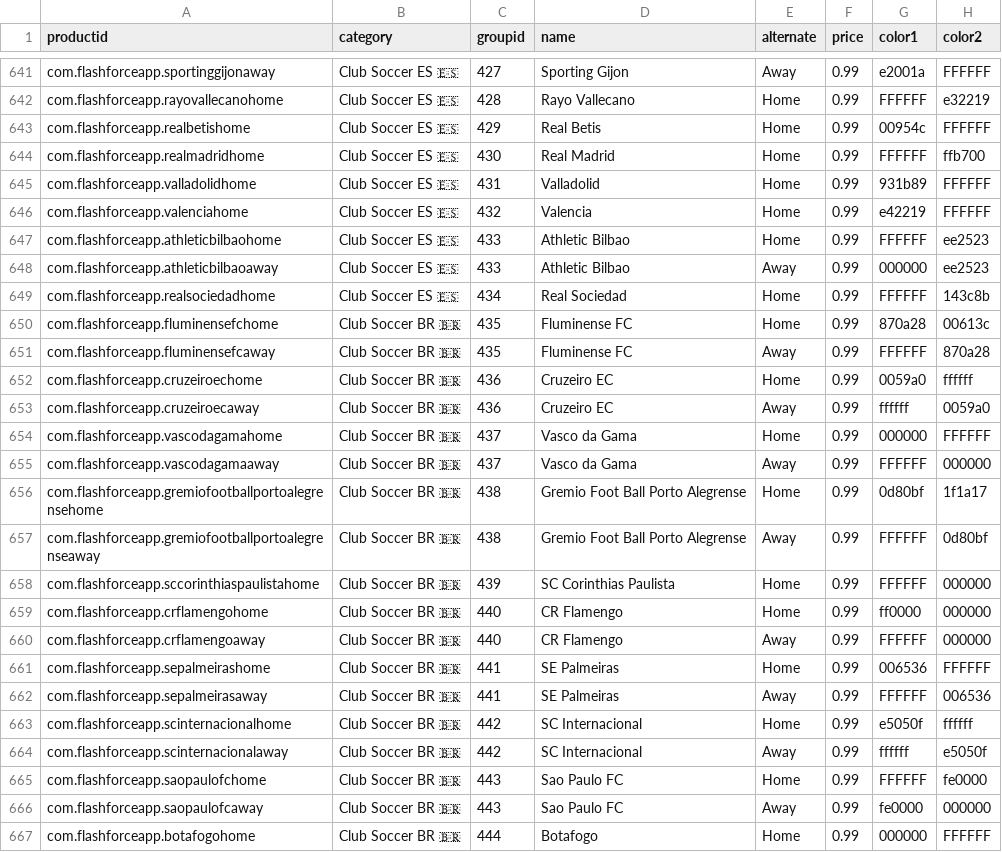
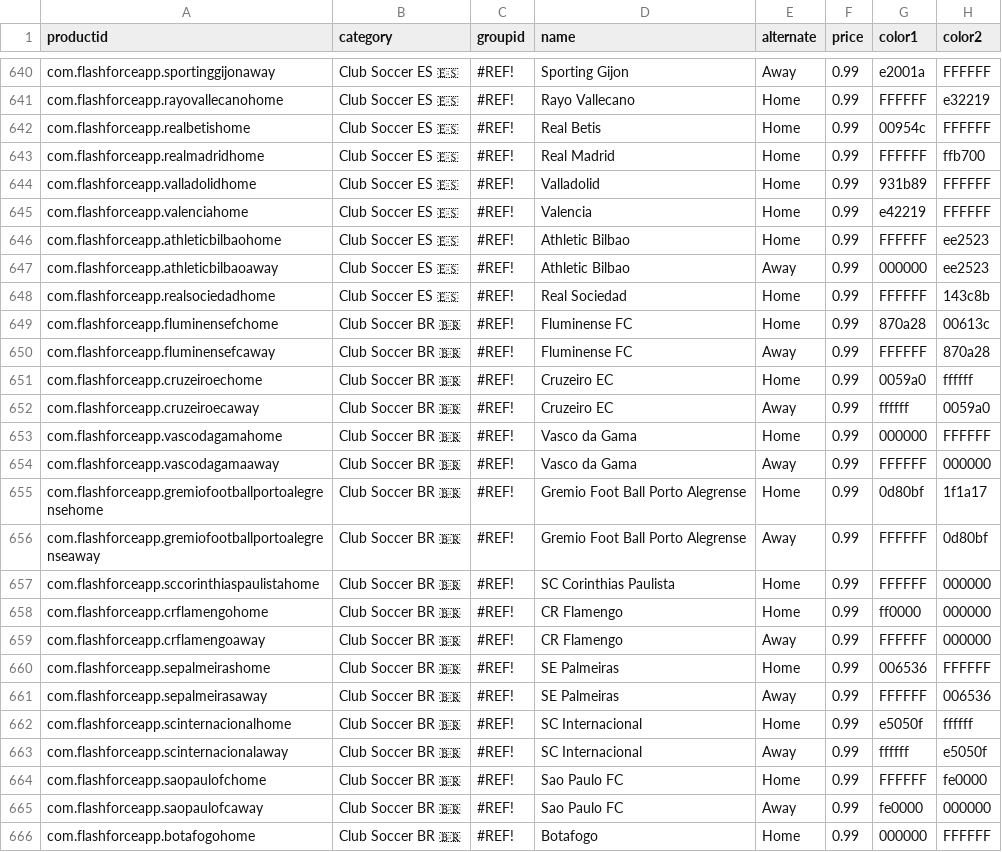
Before and after one commit to sponrad/ffandroid, a CSV file: app/src/main/assets/ffinput.csv, drawn as a sheet; only a part is shown, gaps mark what is left out; addresses are those after the commit; the diff covers the shown part only; the diff names each change by its address in the sheet, - before the commit and + after, or states it on an @@ line.

```diff
--- a/app/src/main/assets/ffinput.csv
+++ b/app/src/main/assets/ffinput.csv
-C640 (groupid): 427
+C640 (groupid): #REF!
-C641 (groupid): 428
+C641 (groupid): #REF!
-C642 (groupid): 429
+C642 (groupid): #REF!
-C643 (groupid): 430
+C643 (groupid): #REF!
-C644 (groupid): 431
+C644 (groupid): #REF!
-C645 (groupid): 432
+C645 (groupid): #REF!
-C646:C647 (groupid): 433
+C646:C647 (groupid): #REF!
-C648 (groupid): 434
+C648 (groupid): #REF!
-C649:C650 (groupid): 435
+C649:C650 (groupid): #REF!
-C651:C652 (groupid): 436
+C651:C652 (groupid): #REF!
-C653:C654 (groupid): 437
+C653:C654 (groupid): #REF!
-C655:C656 (groupid): 438
+C655:C656 (groupid): #REF!
-C657 (groupid): 439
+C657 (groupid): #REF!
-C658:C659 (groupid): 440
+C658:C659 (groupid): #REF!
-C660:C661 (groupid): 441
+C660:C661 (groupid): #REF!
-C662:C663 (groupid): 442
+C662:C663 (groupid): #REF!
-C664:C665 (groupid): 443
+C664:C665 (groupid): #REF!
-C666 (groupid): 444
+C666 (groupid): #REF!
```
Also changed, not shown: 1 removed row and 107 edited cells elsewhere in this file.
